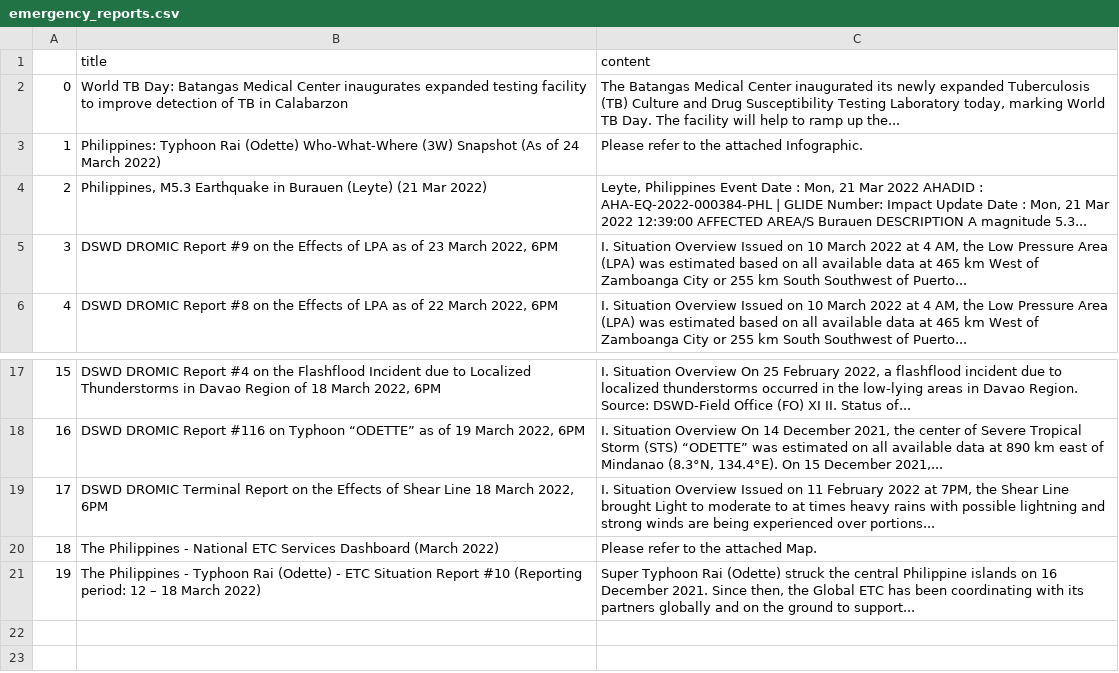
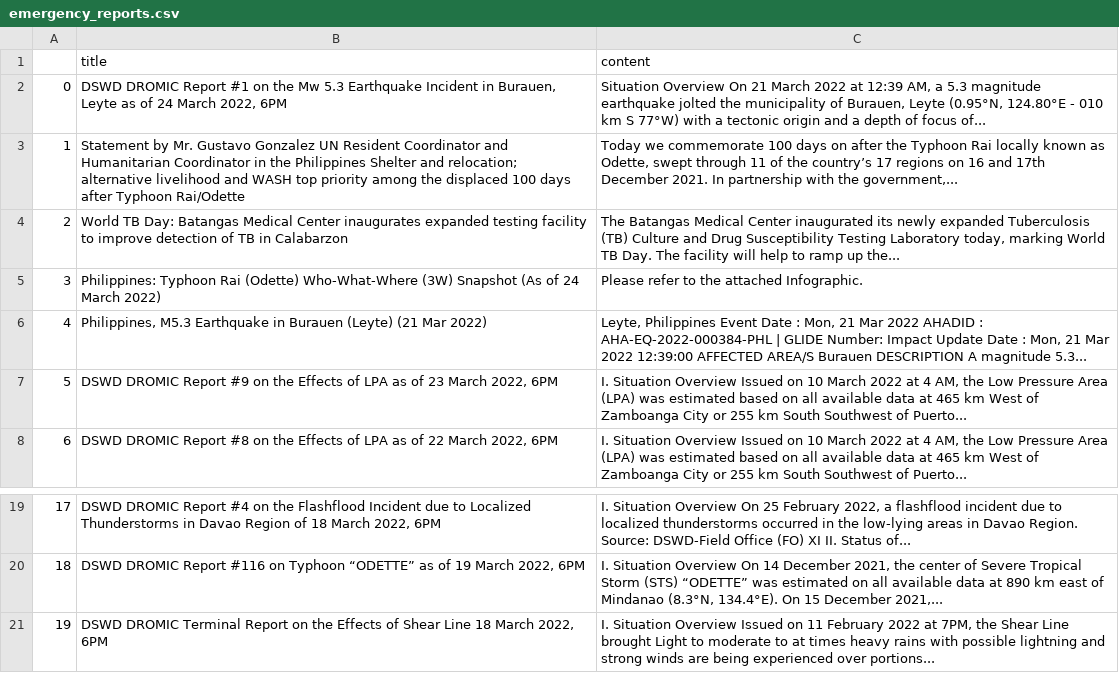
Before and after one commit to jgulane/Autoscraper-2, a CSV file: emergency_reports.csv, drawn as a sheet; only a part is shown, gaps mark what is left out; removed rows and columns are numbered as before the commit, all else as after; the diff names each change by its address in the sheet, - before the commit and + after, or states it on an @@ line.

```diff
--- a/emergency_reports.csv
+++ b/emergency_reports.csv
+row 2: 0 | DSWD DROMIC Report #1 on the Mw 5.3 Earthquake Incident in Burauen, Leyte as of 24 March 2022, 6PM | Situation Overview On 21 March 2022 at 12:39 AM, a 5.3 magnitude earthquake jolted the municipality of Burauen, Leyte (0.95°N, 124.80°E - 010 km S 77°W) with a tectonic origin and a depth of focus of...
+row 3: 1 | Statement by Mr. Gustavo Gonzalez UN Resident Coordinator and Humanitarian Coordinator in the Philippines Shelter and relocation; alternative livelihood and WASH top priority among the displaced 100 days after Typhoon Rai/Odette | Today we commemorate 100 days on after the Typhoon Rai locally known as Odette, swept through 11 of the country’s 17 regions on 16 and 17th December 2021. In partnership with the government,...
@@ column A renumbered between rows 4 and 21 @@
-row 20: 18 | The Philippines - National ETC Services Dashboard (March 2022) | Please refer to the attached Map.
-row 21: 19 | The Philippines - Typhoon Rai (Odette) - ETC Situation Report #10 (Reporting period: 12 – 18 March 2022) | Super Typhoon Rai (Odette) struck the central Philippine islands on 16 December 2021. Since then, the Global ETC has been coordinating with its partners globally and on the ground to support...
```
